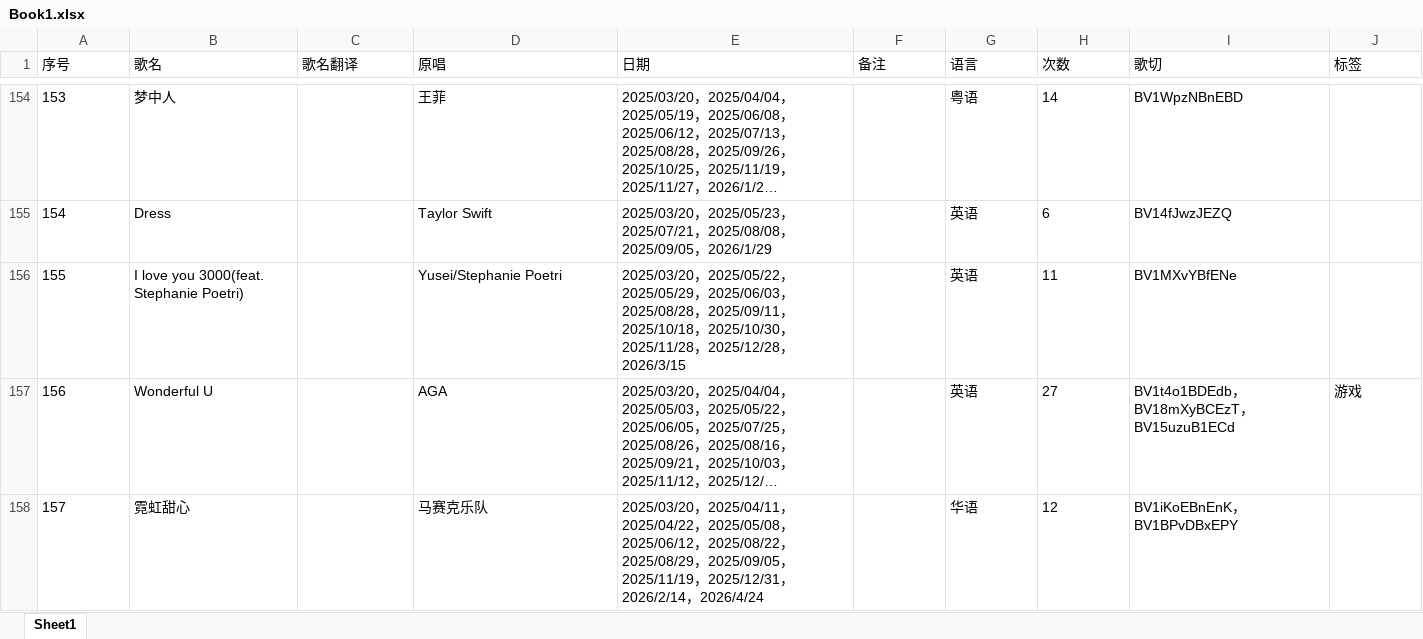
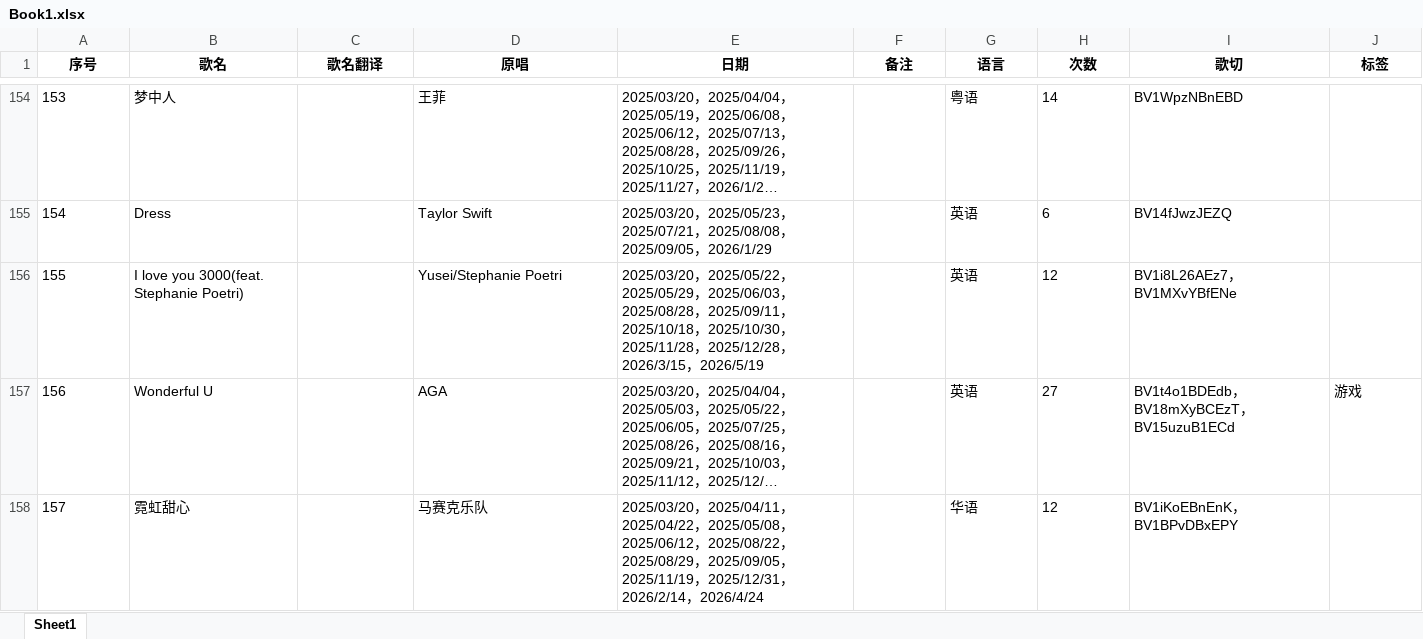
Before and after one commit to mit3urifans/mit3uri-song-list, an Excel workbook: scripts/Book1.xlsx, sheet Sheet1, drawn as a sheet; only a part is shown, gaps mark what is left out; long unchanged cells end in …; values as stored, in another font and other column widths than the file's, no borders; the diff covers the shown part only; the diff names each change by its address in the sheet, - before the commit and + after, or states it on an @@ line.

Commit message:
chore: Update song list to May 19, 2026

```diff
--- a/scripts/Book1.xlsx (sheet Sheet1)
+++ b/scripts/Book1.xlsx (sheet Sheet1)
@@ A1:J1 bold: off → on, alignment: left → center @@
-E156 (日期): …，2026/3/15
+E156 (日期): …，2026/3/15，2026/5/19
-H156 (次数): 11
+H156 (次数): 12
-I156 (歌切): BV1MXvYBfENe
+I156 (歌切): BV1i8L26AEz7，BV1MXvYBfENe
```
Also changed, not shown: 3 edited cells elsewhere in this sheet, 1 other file.
